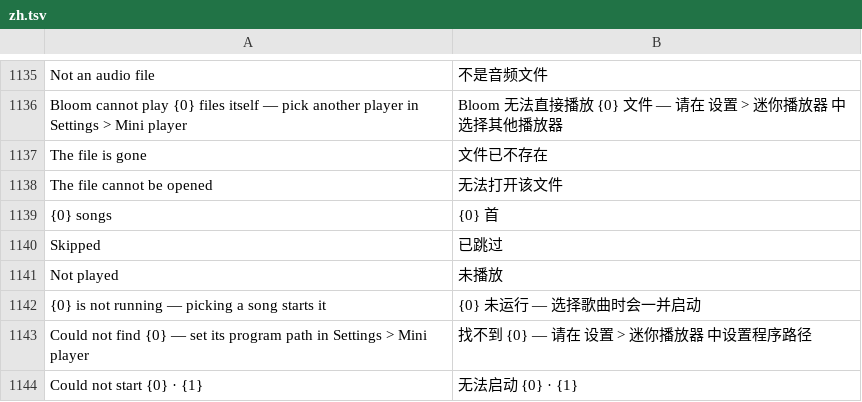
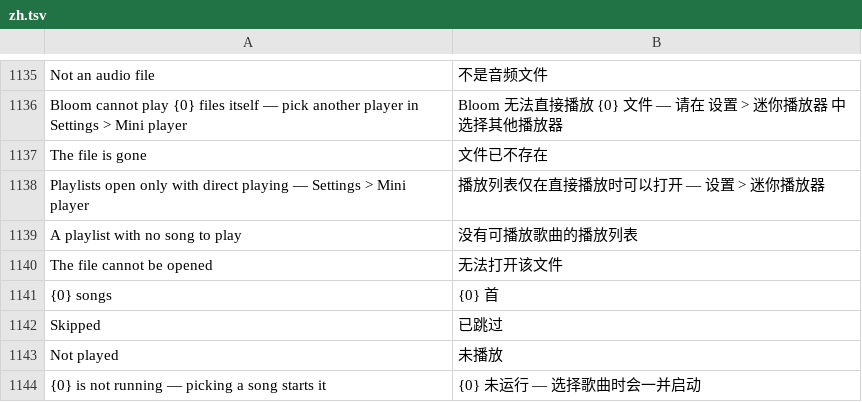
Before and after one commit to hyeon1035298/Bloom, a TSV file: src/Bloom/Assets/Lang/zh.tsv, drawn as a sheet; only a part is shown, gaps mark what is left out; the shorter side is filled out with more unchanged rows; the diff covers the shown part only.

```diff
--- a/src/Bloom/Assets/Lang/zh.tsv
+++ b/src/Bloom/Assets/Lang/zh.tsv
@@ -1137,2 +1137,4 @@ Bloom cannot play {0} files itself — pick another player in Settings > Mini pl
 The file is gone	文件已不存在
+Playlists open only with direct playing — Settings > Mini player	播放列表仅在直接播放时可以打开 — 设置 > 迷你播放器
+A playlist with no song to play	没有可播放歌曲的播放列表
 The file cannot be opened	无法打开该文件
```
Also changed, not shown: 16 added rows, 1 removed row and 2 moved rows elsewhere in this file, src/Bloom/Assets/Lang/ja.tsv, 19 other files.
